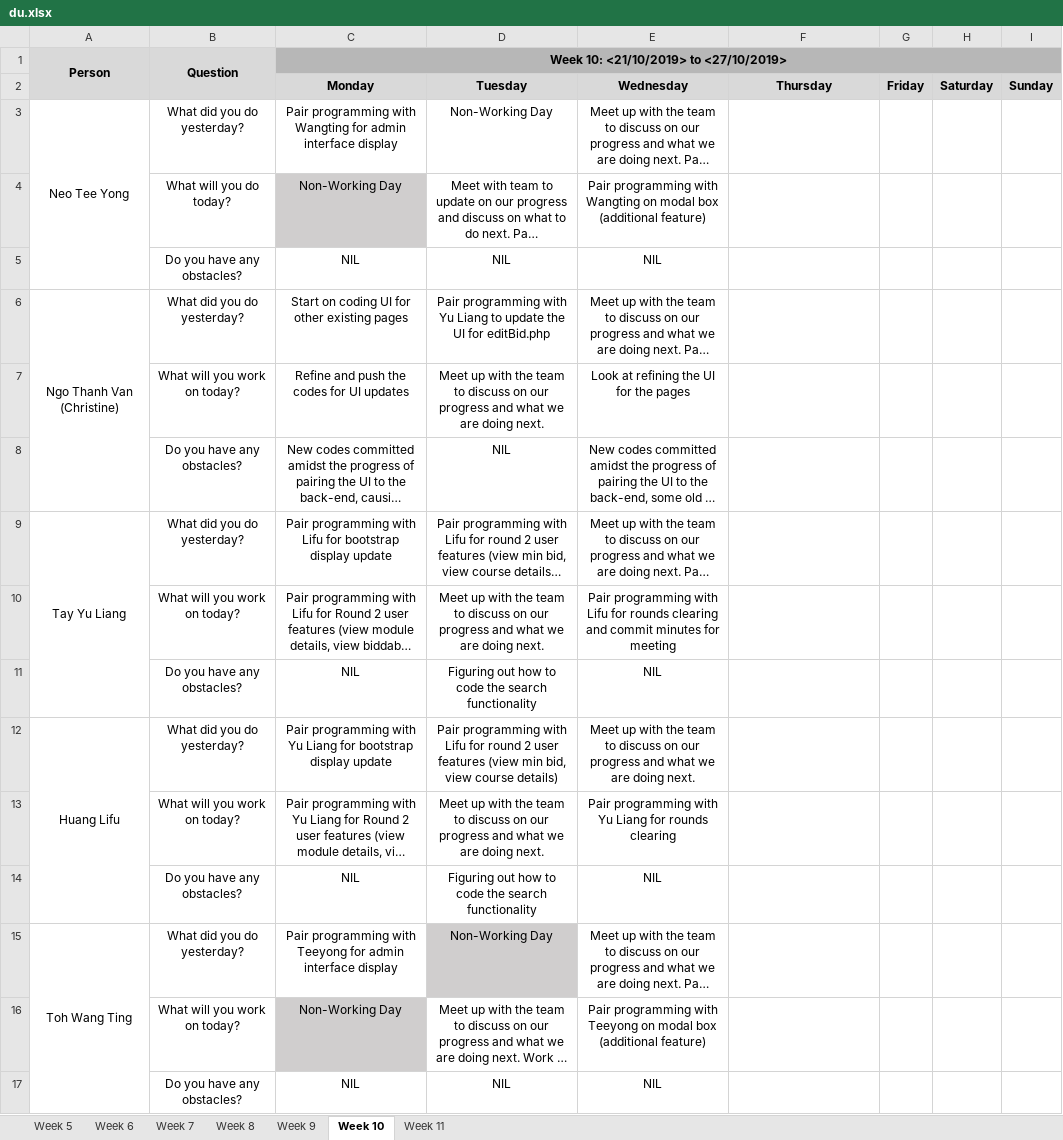
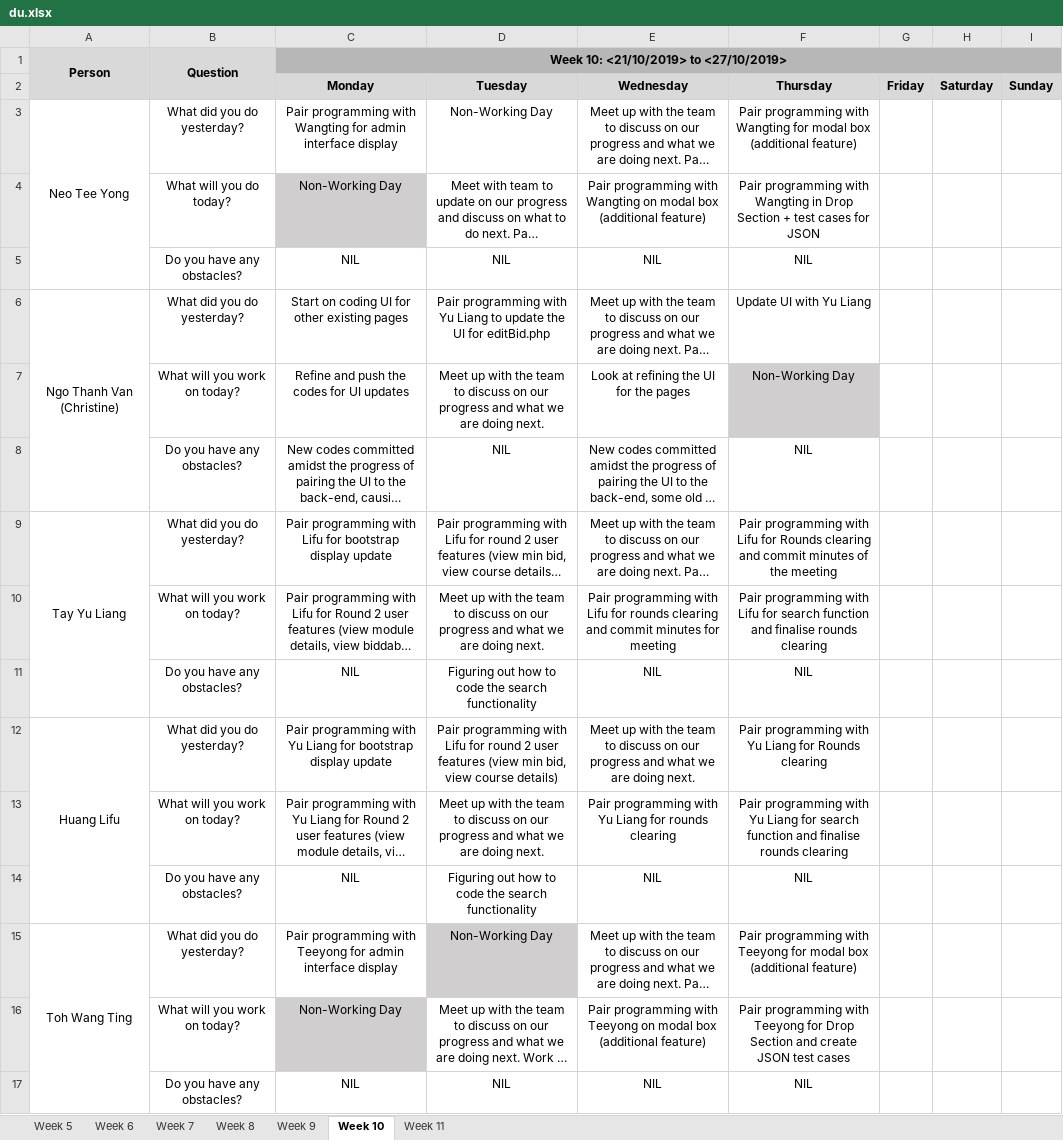
Before and after one commit to lifuhuang97/course-bidding-system, an Excel workbook: metrics/du.xlsx, sheet Week 10, drawn as a sheet; long unchanged cells end in …; values as stored, in another font and other column widths than the file's, no borders; the diff names each change by its address in the sheet, - before the commit and + after, or states it on an @@ line.

Commit message:
Update du.xlsx

```diff
--- a/metrics/du.xlsx (sheet Week 10)
+++ b/metrics/du.xlsx (sheet Week 10)
-F3 (Thursday): (empty)
+F3 (Thursday): Pair programming with Wangting for modal box (additional feature)
-F4 (Thursday): (empty)
+F4 (Thursday): Pair programming with Wangting in Drop Section + test cases for JSON
-F5 (Thursday): (empty)
+F5 (Thursday): NIL
-F6 (Thursday): (empty)
+F6 (Thursday): Update UI with Yu Liang
-F7 (Thursday): (empty)
+F7 (Thursday): Non-Working Day
-F7 fill: none
+F7 fill: #D0CECE
-F8 (Thursday): (empty)
+F8 (Thursday): NIL
-F9 (Thursday): (empty)
+F9 (Thursday): Pair programming with Lifu for Rounds clearing and commit minutes of the meeting
-F10 (Thursday): (empty)
+F10 (Thursday): Pair programming with Lifu for search function and finalise rounds clearing
-F11 (Thursday): (empty)
+F11 (Thursday): NIL
-F12 (Thursday): (empty)
+F12 (Thursday): Pair programming with Yu Liang for Rounds clearing
-F13 (Thursday): (empty)
+F13 (Thursday): Pair programming with Yu Liang for search function and finalise rounds clearing
-F14 (Thursday): (empty)
+F14 (Thursday): NIL
-F15 (Thursday): (empty)
+F15 (Thursday): Pair programming with Teeyong for modal box (additional feature)
-F16 (Thursday): (empty)
+F16 (Thursday): Pair programming with Teeyong for Drop Section and create JSON test cases
-F17 (Thursday): (empty)
+F17 (Thursday): NIL
```
